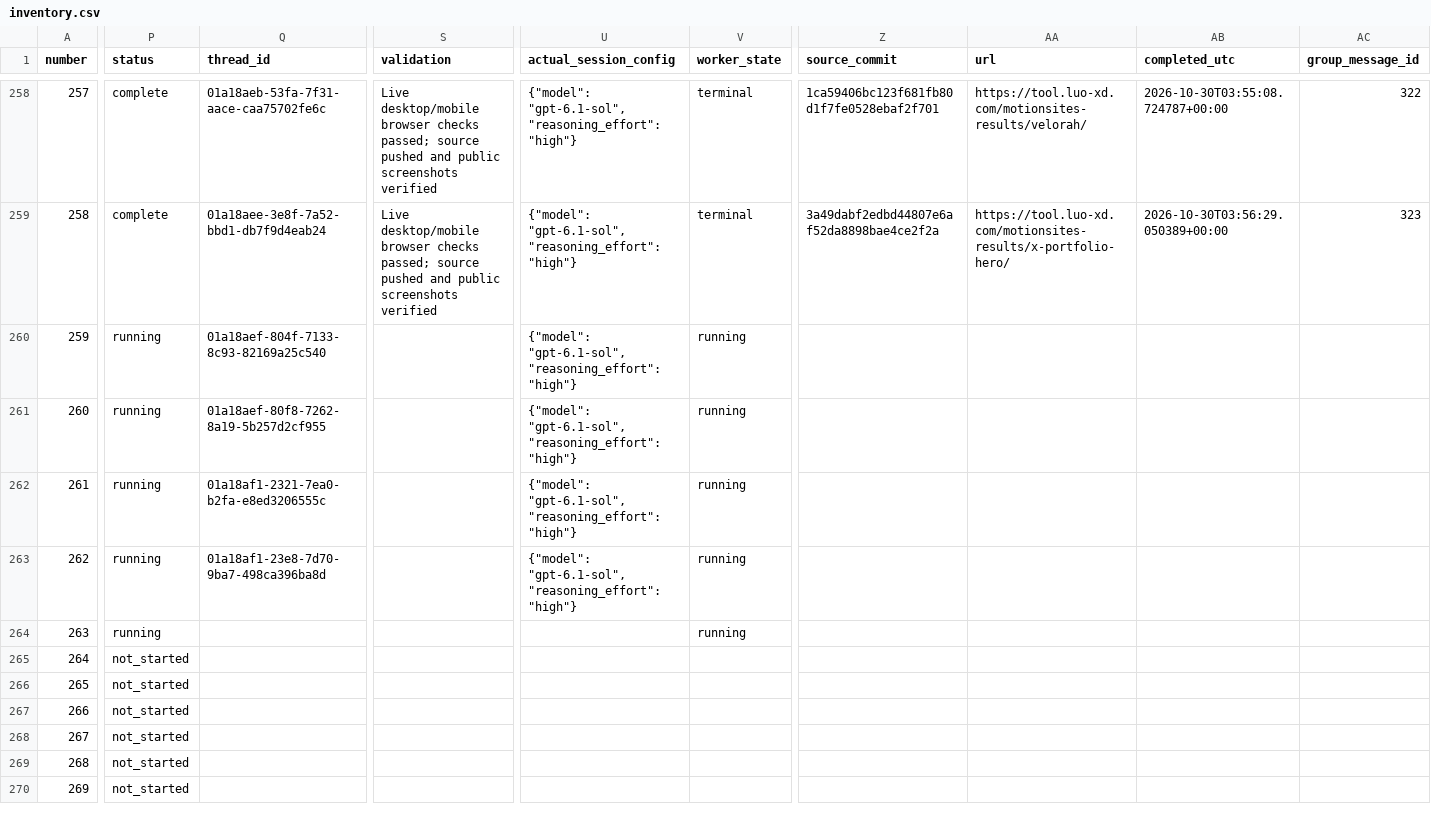
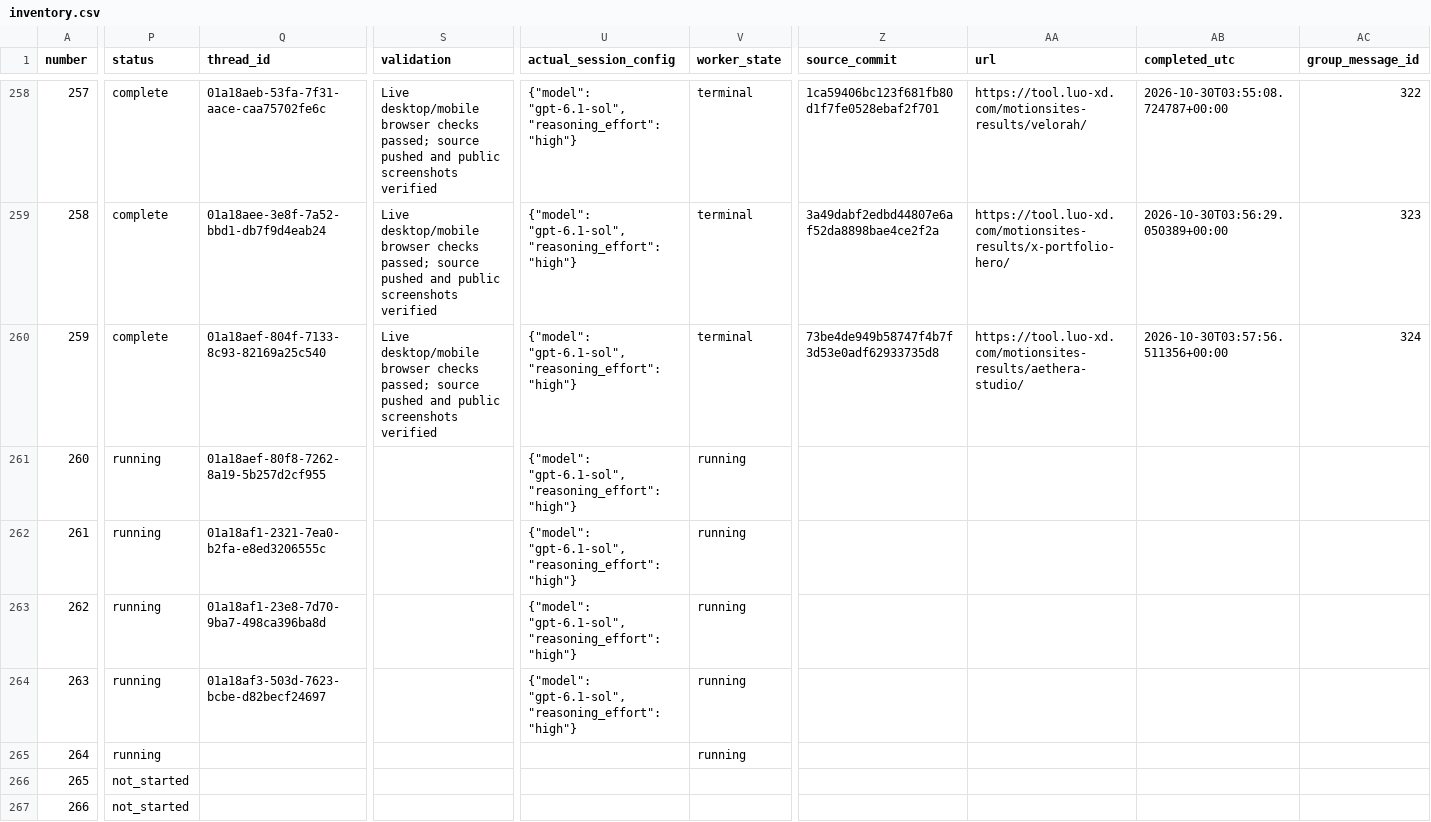
Before and after one commit to radish40/MotionSites, a CSV file: docs/gpt-6.1-sol-high/inventory.csv, drawn as a sheet; only a part is shown, gaps mark what is left out; the shorter side is filled out with more unchanged rows; the diff covers the shown part only; the diff names each change by its address in the sheet, - before the commit and + after, or states it on an @@ line.

```diff
--- a/docs/gpt-6.1-sol-high/inventory.csv
+++ b/docs/gpt-6.1-sol-high/inventory.csv
-P260 (status): running
+P260 (status): complete
-S260 (validation): (empty)
+S260 (validation): Live desktop/mobile browser checks passed; source pushed and public screenshots verified
-V260 (worker_state): running
+V260 (worker_state): terminal
-Z260 (source_commit): (empty)
+Z260 (source_commit): 73be4de949b58747f4b7f3d53e0adf62933735d8
-AA260 (url): (empty)
+AA260 (url): https://tool.luo-xd.com/motionsites-results/aethera-studio/
-AB260 (completed_utc): (empty)
+AB260 (completed_utc): 2026-10-30T03:57:56.511356+00:00
-AC260 (group_message_id): (empty)
+AC260 (group_message_id): 324
-Q264 (thread_id): (empty)
+Q264 (thread_id): 01a18af3-503d-7623-bcbe-d82becf24697
-U264 (actual_session_config): (empty)
+U264 (actual_session_config): {"model": "gpt-6.1-sol", "reasoning_effort": "high"}
-P265 (status): not_started
+P265 (status): running
-V265 (worker_state): (empty)
+V265 (worker_state): running
```
Also changed, not shown: 4 edited cells elsewhere in this file, 4 other files.
